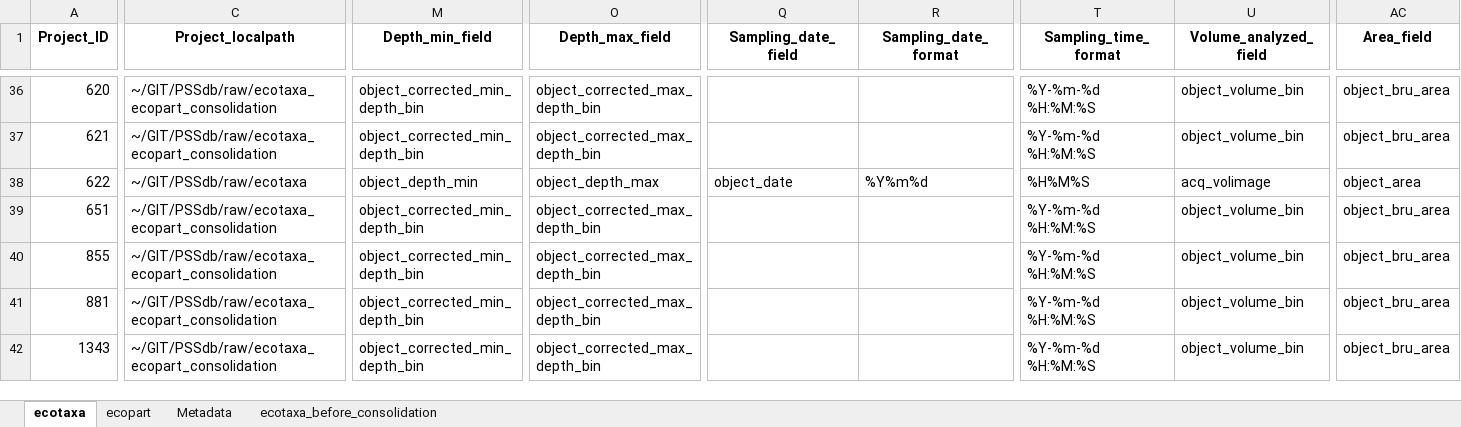
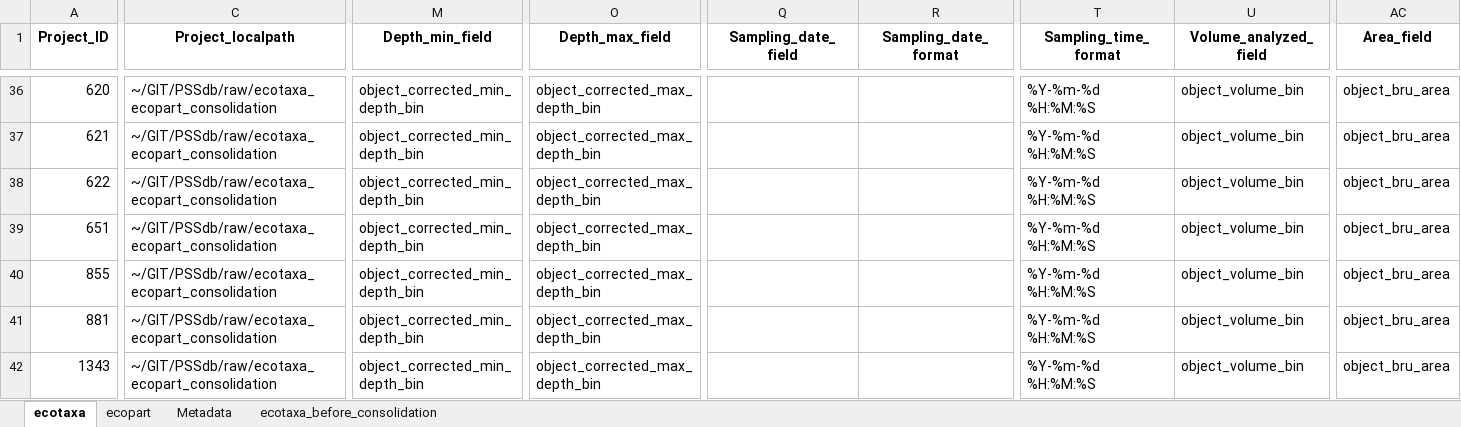
Before and after one commit to jessluo/PSSdb, an Excel workbook: raw/project_UVP_standardizer.xlsx, sheet ecotaxa, drawn as a sheet; only a part is shown, gaps mark what is left out; values as stored, in another font and other column widths than the file's, no borders; the diff covers the shown part only; the diff names each change by its address in the sheet, - before the commit and + after, or states it on an @@ line.

```diff
--- a/raw/project_UVP_standardizer.xlsx (sheet ecotaxa)
+++ b/raw/project_UVP_standardizer.xlsx (sheet ecotaxa)
-C38 (Project_localpath): ~/GIT/PSSdb/raw/ecotaxa
+C38 (Project_localpath): ~/GIT/PSSdb/raw/ecotaxa_ecopart_consolidation
-M38 (Depth_min_field): object_depth_min
+M38 (Depth_min_field): object_corrected_min_depth_bin
-O38 (Depth_max_field): object_depth_max
+O38 (Depth_max_field): object_corrected_max_depth_bin
-Q38 (Sampling_date_field): object_date
+Q38 (Sampling_date_field): (empty)
-R38 (Sampling_date_format): %Y%m%d
+R38 (Sampling_date_format): (empty)
-T38 (Sampling_time_format): %H%M%S
+T38 (Sampling_time_format): %Y-%m-%d %H:%M:%S
-U38 (Volume_analyzed_field): acq_volimage
+U38 (Volume_analyzed_field): object_volume_bin
-AC38 (Area_field): object_area
+AC38 (Area_field): object_bru_area
```
Also changed, not shown: 3 edited cells elsewhere in this sheet, sheet ecopart, sheet ecotaxa_before_consolidation, ancillary/plankton_annotated_taxonomy.xlsx, raw/project_IFCB_standardizer.xlsx, 6 other files.
